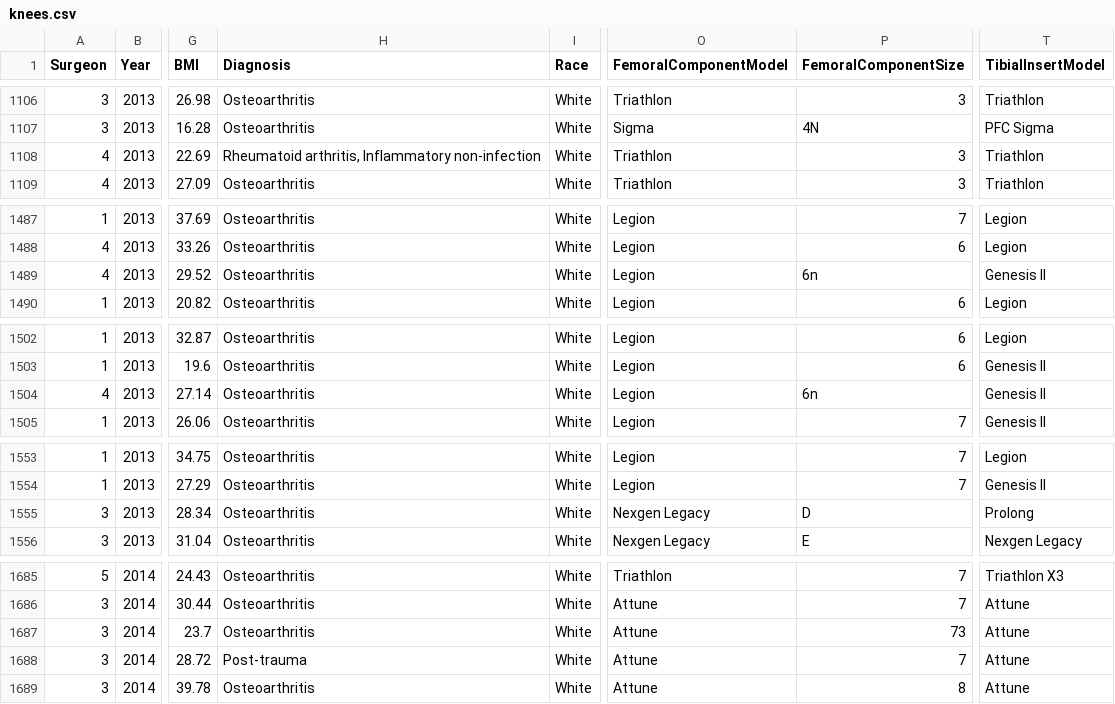
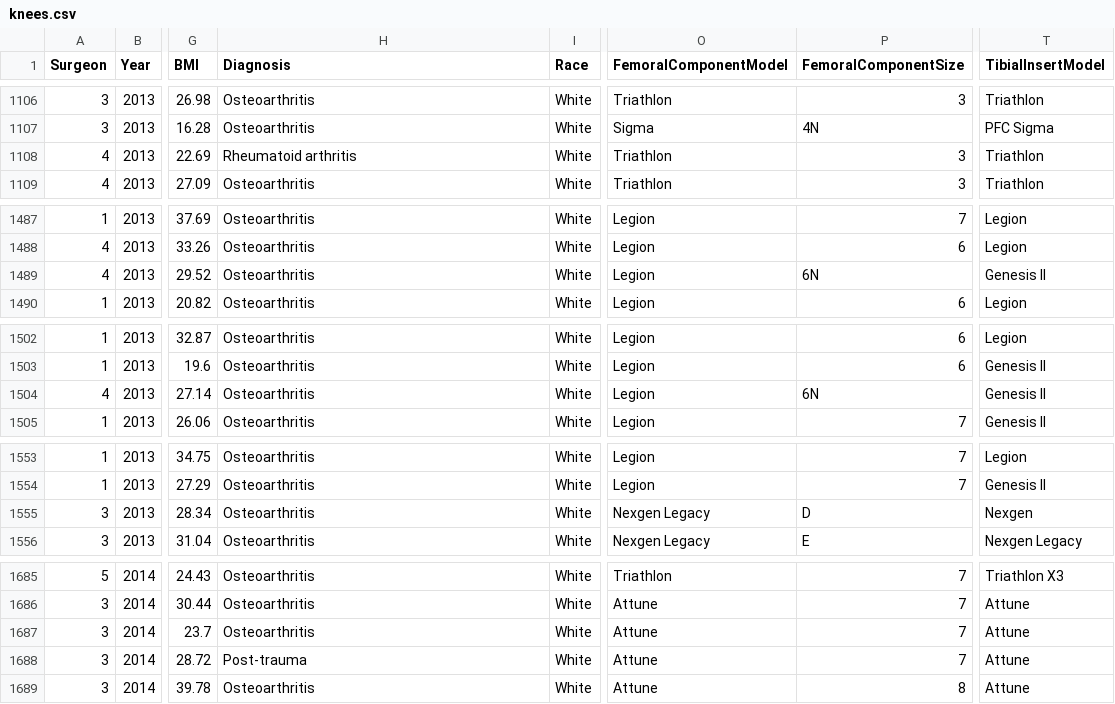
Before and after one commit to ergitikajain/dataAnalysisProj, a CSV file: dataAnalysisProj/knees.csv, drawn as a sheet; only a part is shown, gaps mark what is left out; the diff covers the shown part only; the diff names each change by its address in the sheet, - before the commit and + after, or states it on an @@ line.

```diff
--- a/dataAnalysisProj/knees.csv
+++ b/dataAnalysisProj/knees.csv
-H1108 (Diagnosis): Rheumatoid arthritis, Inflammatory non-infection
+H1108 (Diagnosis): Rheumatoid arthritis
-P1489 (FemoralComponentSize): 6n
+P1489 (FemoralComponentSize): 6N
-P1504 (FemoralComponentSize): 6n
+P1504 (FemoralComponentSize): 6N
-T1555 (TibialInsertModel): Prolong
+T1555 (TibialInsertModel): Nexgen
-P1687 (FemoralComponentSize): 73
+P1687 (FemoralComponentSize): 7
```
Also changed, not shown: 15 edited cells elsewhere in this file, 3 other files.
